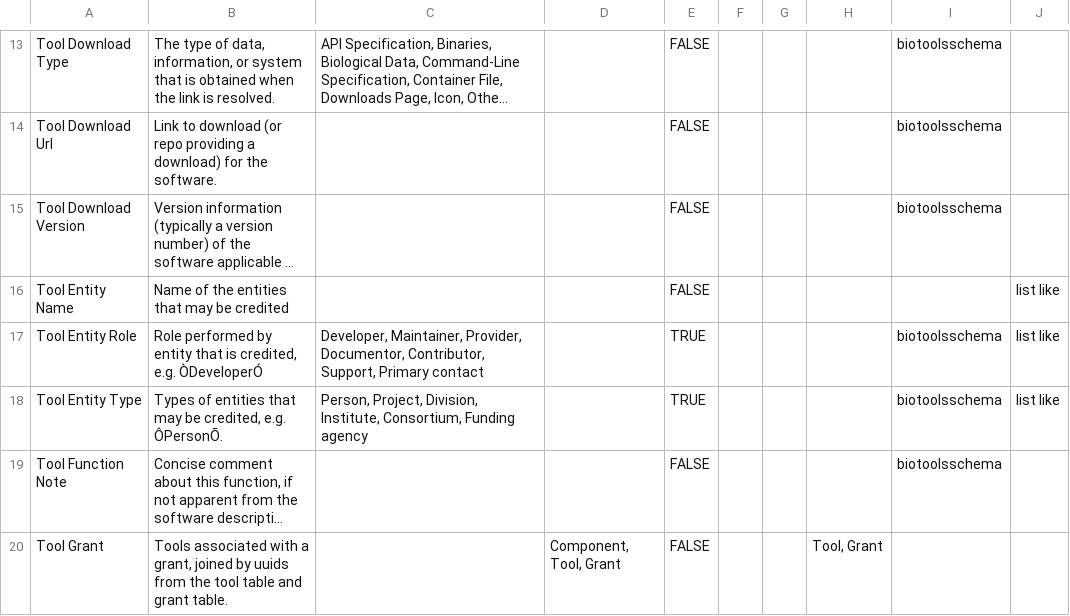
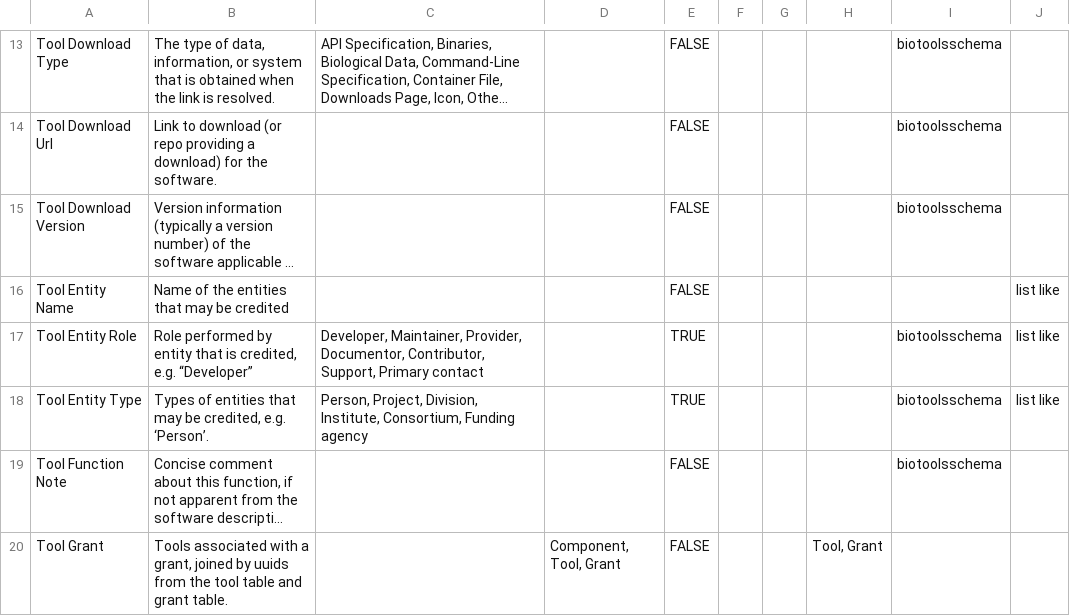
Before and after one commit to mc2-center/data-models, a CSV file: modules/tool/annotationProperty.csv, drawn as a sheet; only a part is shown, gaps mark what is left out; long unchanged cells end in …; the diff names each change by its address in the sheet, - before the commit and + after, or states it on an @@ line.

Commit message:
utf-8 fix

```diff
--- a/modules/tool/annotationProperty.csv
+++ b/modules/tool/annotationProperty.csv
-B17: …credited, e.g. ÒDeveloperÓ
+B17: …credited, e.g. “Developer”
-B18: …credited, e.g. ÔPersonÕ.
+B18: …credited, e.g. ‘Person’.
```
